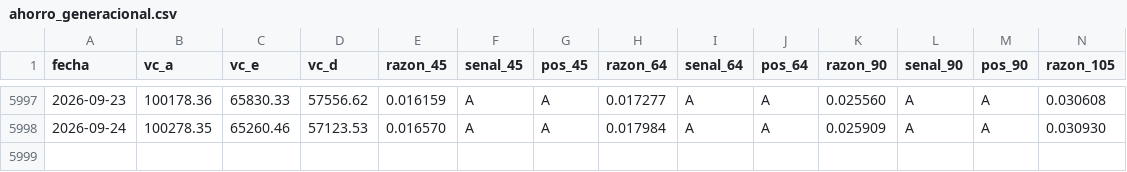
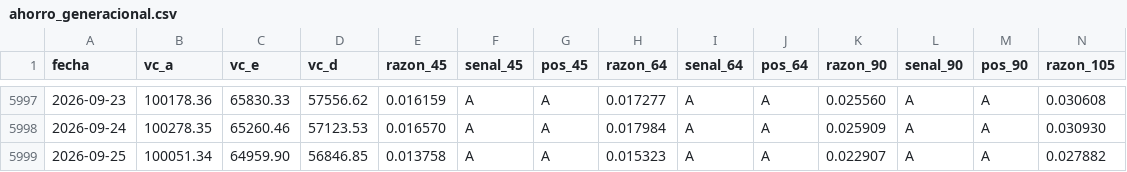
Before and after one commit to rodrigoaguirrediaz6644/alphadata-beta, a CSV file: registro/ahorro_generacional.csv, drawn as a sheet; only a part is shown, gaps mark what is left out; rows hold the shown columns only; the diff names each change by its address in the sheet, - before the commit and + after, or states it on an @@ line.

```diff
--- a/registro/ahorro_generacional.csv
+++ b/registro/ahorro_generacional.csv
+row 5999: 2026-09-25 | 100051.34 | 64959.90 | 56846.85 | 0.013758 | A | A | 0.015323 | A | A | 0.022907 | A | A | 0.027882
```
